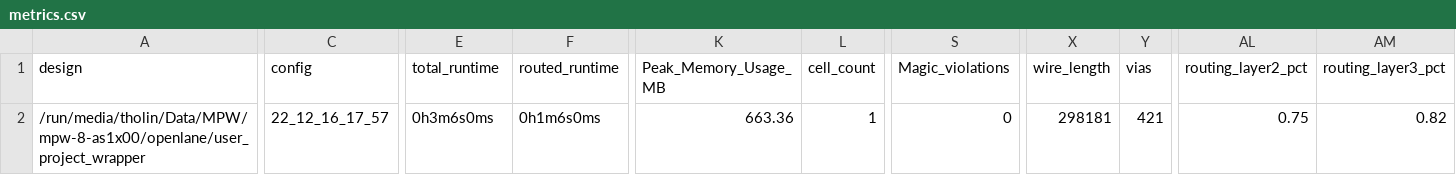
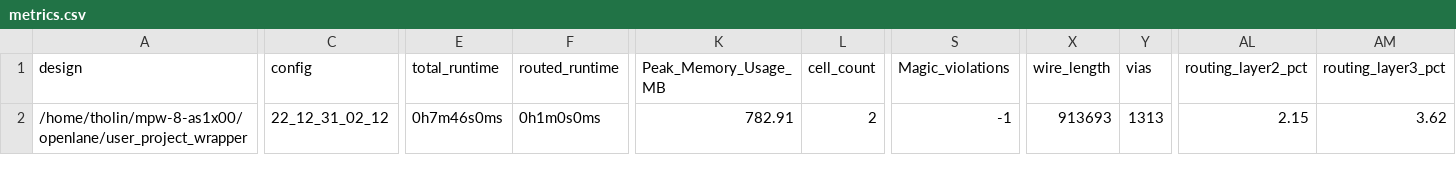
Before and after one commit to AvalonSemiconductors/mpw-8-as1x00, a CSV file: signoff/user_project_wrapper/metrics.csv, drawn as a sheet; only a part is shown, gaps mark what is left out; the diff covers the shown part only; the diff names each change by its address in the sheet, - before the commit and + after, or states it on an @@ line.

```diff
--- a/signoff/user_project_wrapper/metrics.csv
+++ b/signoff/user_project_wrapper/metrics.csv
-A2 (design): /run/media/tholin/Data/MPW/mpw-8-as1x00/openlane/user_project_wrapper
+A2 (design): /home/tholin/mpw-8-as1x00/openlane/user_project_wrapper
-C2 (config): 22_12_16_17_57
+C2 (config): 22_12_31_02_12
-E2 (total_runtime): 0h3m6s0ms
+E2 (total_runtime): 0h7m46s0ms
-F2 (routed_runtime): 0h1m6s0ms
+F2 (routed_runtime): 0h1m0s0ms
-K2 (Peak_Memory_Usage_MB): 663.36
+K2 (Peak_Memory_Usage_MB): 782.91
-L2 (cell_count): 1
+L2 (cell_count): 2
-S2 (Magic_violations): 0
+S2 (Magic_violations): -1
-X2 (wire_length): 298181
+X2 (wire_length): 913693
-Y2 (vias): 421
+Y2 (vias): 1313
-AL2 (routing_layer2_pct): 0.75
+AL2 (routing_layer2_pct): 2.15
-AM2 (routing_layer3_pct): 0.82
+AM2 (routing_layer3_pct): 3.62
```
Also changed, not shown: 7 edited cells elsewhere in this file, signoff/wrapped_tms1x00/metrics.csv, 57 other files.
